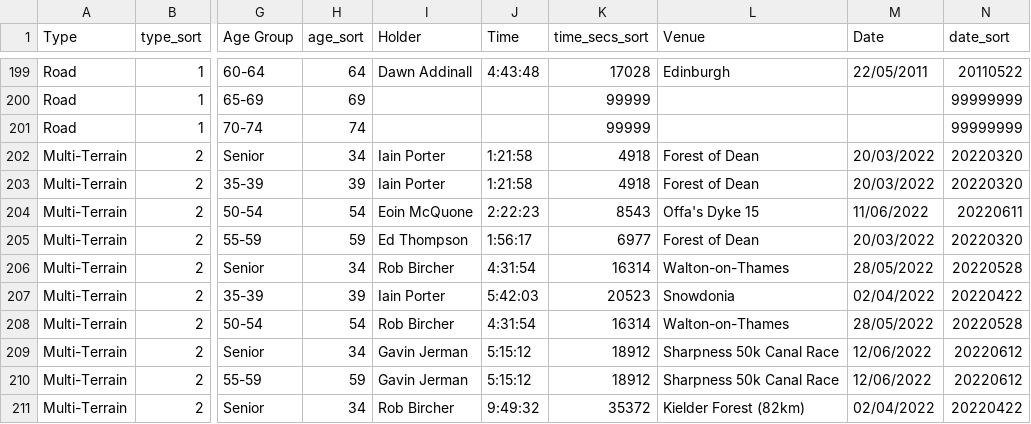
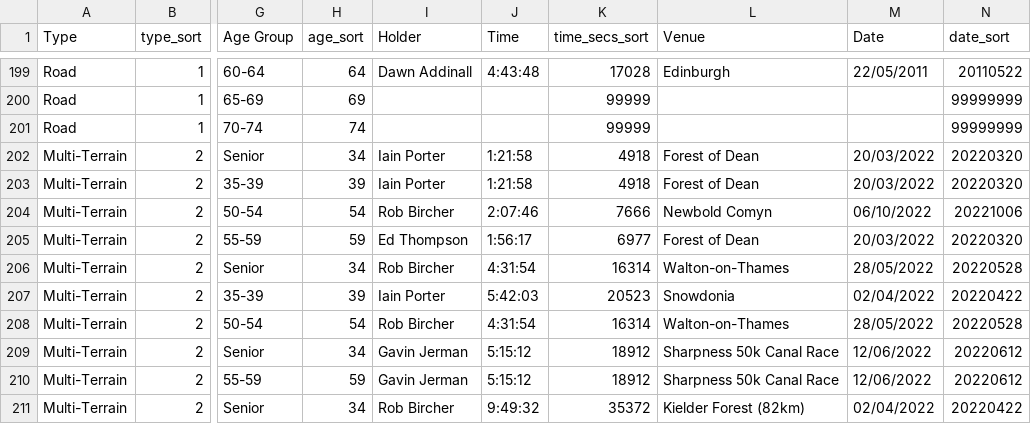
Before and after one commit to CLCStriders/striders, a CSV file: _data/records.csv, drawn as a sheet; only a part is shown, gaps mark what is left out; the diff names each change by its address in the sheet, - before the commit and + after, or states it on an @@ line.

Commit message:
rob bircher trail half

```diff
--- a/_data/records.csv
+++ b/_data/records.csv
-I204 (Holder): Eoin McQuone
+I204 (Holder): Rob Bircher
-J204 (Time): 2:22:23
+J204 (Time): 2:07:46
-K204 (time_secs_sort): 8543
+K204 (time_secs_sort): 7666
-L204 (Venue): Offa's Dyke 15
+L204 (Venue): Newbold Comyn
-M204 (Date): 11/06/2022
+M204 (Date): 06/10/2022
-N204 (date_sort): 20220611
+N204 (date_sort): 20221006
```
